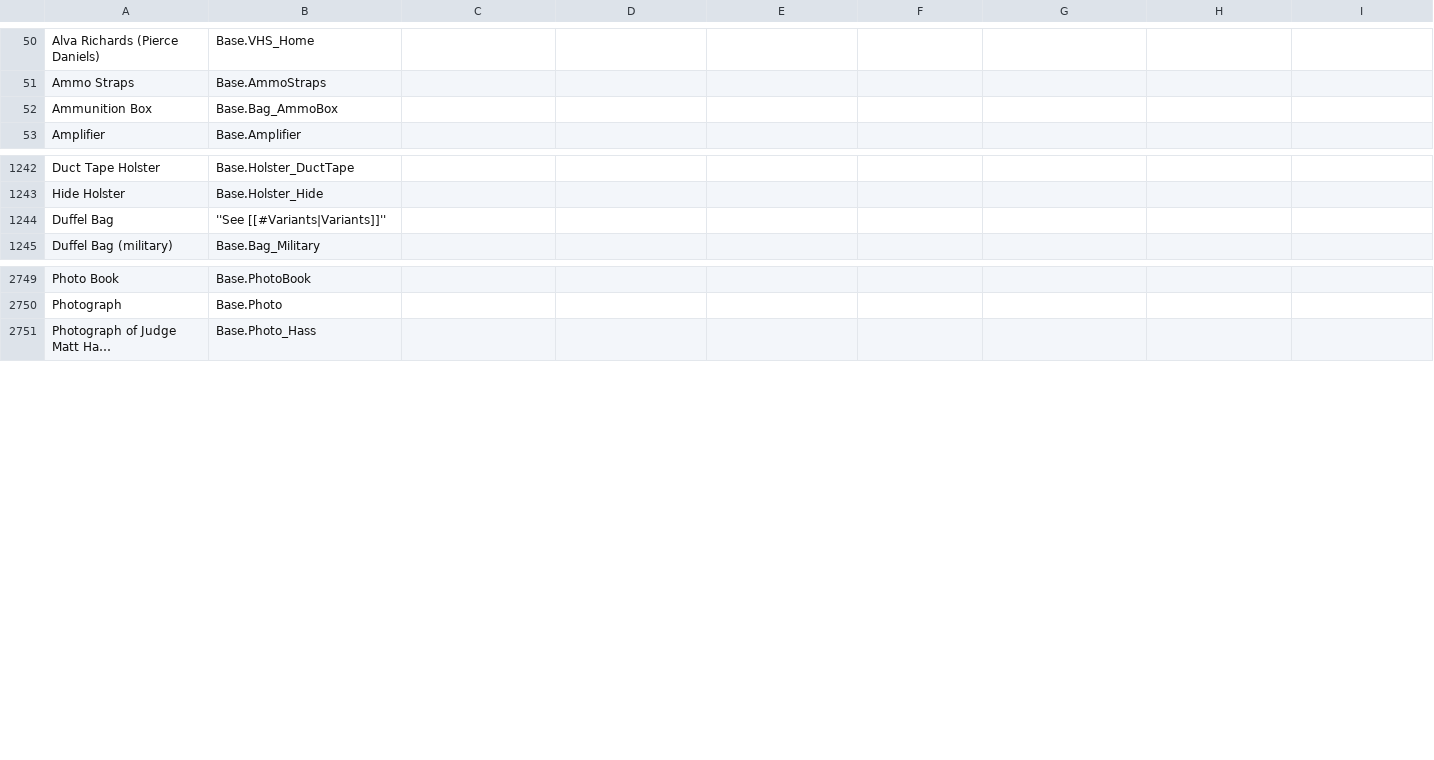
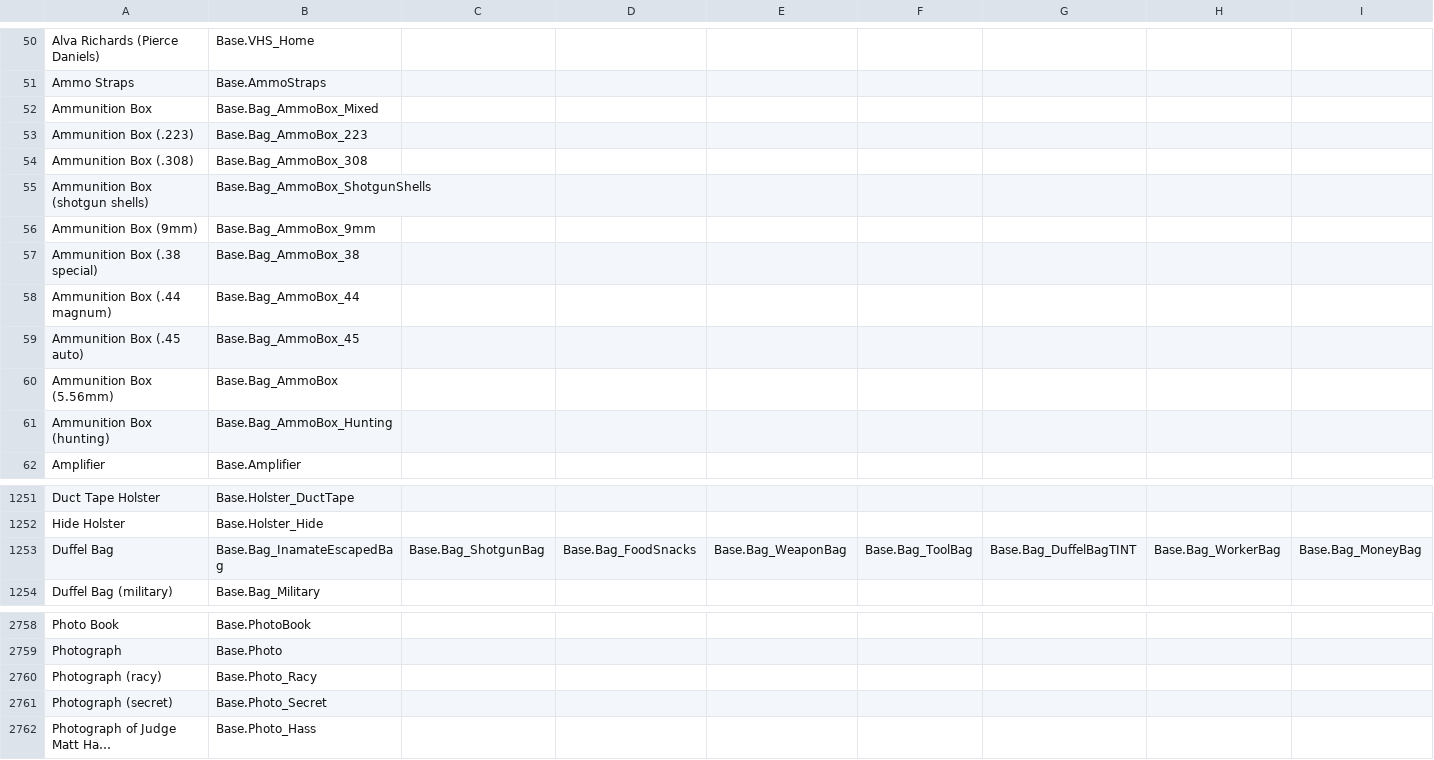
Before and after one commit to Vaileasys/pz-wiki_parser, a CSV file: resources/item_id_dictionary.csv, drawn as a sheet; only a part is shown, gaps mark what is left out; long unchanged cells end in …; addresses are those after the commit; rows hold the shown columns only; the diff covers the shown part only; the diff names each change by its address in the sheet, - before the commit and + after, or states it on an @@ line.

Commit message:
Add missing & fix existing

```diff
--- a/resources/item_id_dictionary.csv
+++ b/resources/item_id_dictionary.csv
-B52: Base.Bag_AmmoBox
+B52: Base.Bag_AmmoBox_Mixed
+row 53: Ammunition Box (.223) | Base.Bag_AmmoBox_223
+row 54: Ammunition Box (.308) | Base.Bag_AmmoBox_308
+row 55: Ammunition Box (shotgun shells) | Base.Bag_AmmoBox_ShotgunShells
+row 56: Ammunition Box (9mm) | Base.Bag_AmmoBox_9mm
+row 57: Ammunition Box (.38 special) | Base.Bag_AmmoBox_38
+row 58: Ammunition Box (.44 magnum) | Base.Bag_AmmoBox_44
+row 59: Ammunition Box (.45 auto) | Base.Bag_AmmoBox_45
+row 60: Ammunition Box (5.56mm) | Base.Bag_AmmoBox
+row 61: Ammunition Box (hunting) | Base.Bag_AmmoBox_Hunting
-B1253: ''See [[#Variants|Variants]]''
+B1253: Base.Bag_InamateEscapedBag
-C1253: (empty)
+C1253: Base.Bag_ShotgunBag
-D1253: (empty)
+D1253: Base.Bag_FoodSnacks
-E1253: (empty)
+E1253: Base.Bag_WeaponBag
-F1253: (empty)
+F1253: Base.Bag_ToolBag
-G1253: (empty)
+G1253: Base.Bag_DuffelBagTINT
-H1253: (empty)
+H1253: Base.Bag_WorkerBag
-I1253: (empty)
+I1253: Base.Bag_MoneyBag
+row 2760: Photograph (racy) | Base.Photo_Racy
+row 2761: Photograph (secret) | Base.Photo_Secret
```
Also changed, not shown: 5 edited cells elsewhere in this file.
